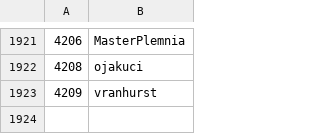
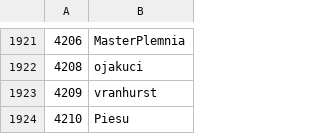
Before and after one commit to Veticia/karma, a CSV file: users.csv, drawn as a sheet; only a part is shown, gaps mark what is left out; the diff names each change by its address in the sheet, - before the commit and + after, or states it on an @@ line.

Commit message:
autoupdate

```diff
--- a/users.csv
+++ b/users.csv
+row 1924: 4210 | Piesu
```
